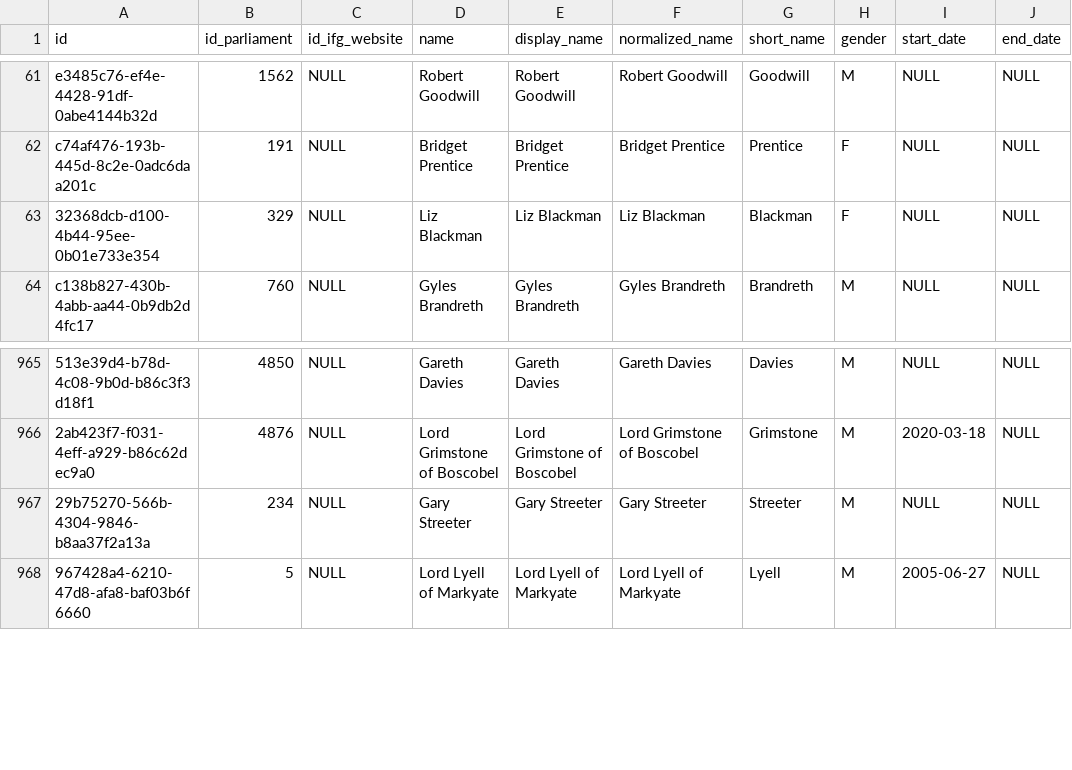
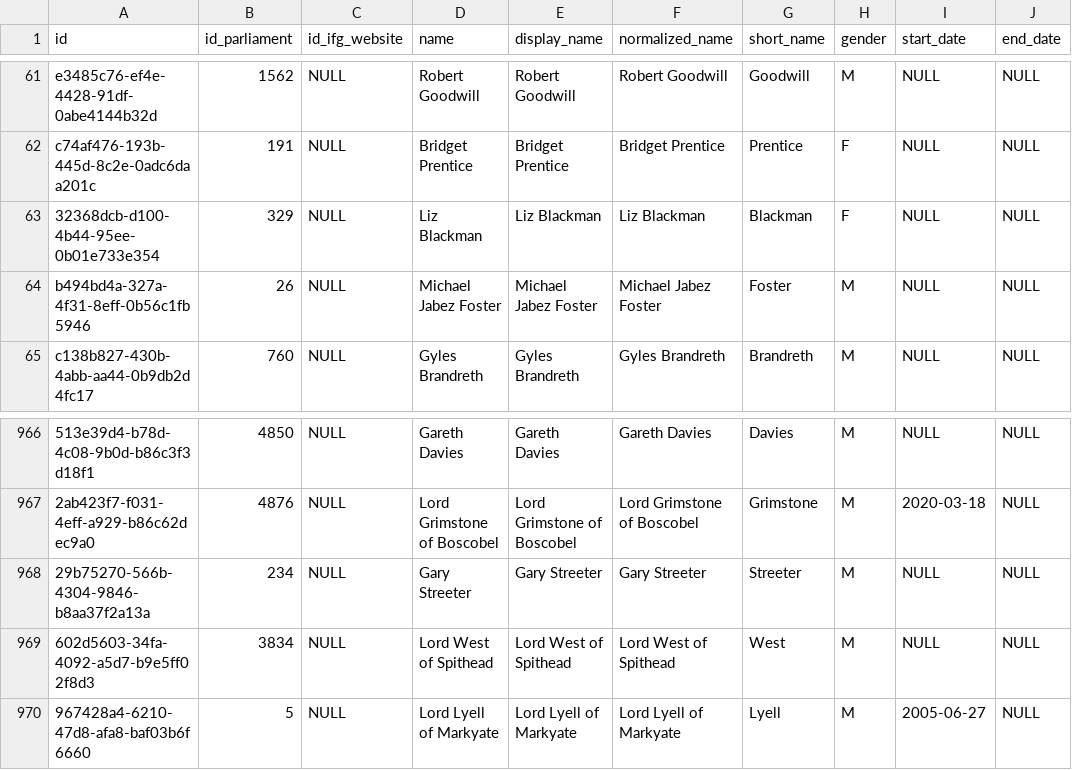
Before and after one commit to instituteforgov/ifg-ministers-database-public, a CSV file: data/person.csv, drawn as a sheet; only a part is shown, gaps mark what is left out; the diff names each change by its address in the sheet, - before the commit and + after, or states it on an @@ line.

```diff
--- a/data/person.csv
+++ b/data/person.csv
+row 64: b494bd4a-327a-4f31-8eff-0b56c1fb5946 | 26 | NULL | Michael Jabez Foster | Michael Jabez Foster | Michael Jabez Foster | Foster | M | NULL | NULL
+row 969: 602d5603-34fa-4092-a5d7-b9e5ff02f8d3 | 3834 | NULL | Lord West of Spithead | Lord West of Spithead | Lord West of Spithead | West | M | NULL | NULL
```
Also changed, not shown: data/appointment.csv, data/constituency.csv, 4 other files.
